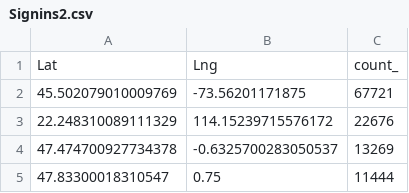
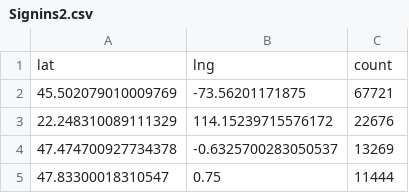
Before and after one commit to chihebchebbi/Test, a CSV file: Signins2.csv, drawn as a sheet; only a part is shown; removed rows and columns are numbered as before the commit, all else as after; the diff names each change by its address in the sheet, - before the commit and + after, or states it on an @@ line.

Commit message:
Update Signins2.csv

```diff
--- a/Signins2.csv
+++ b/Signins2.csv
-row 1: Lat | Lng | count_
+row 1: lat | lng | count
```
